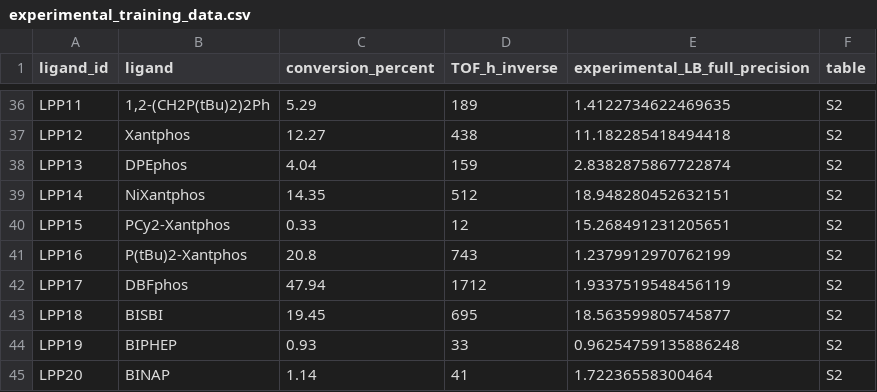
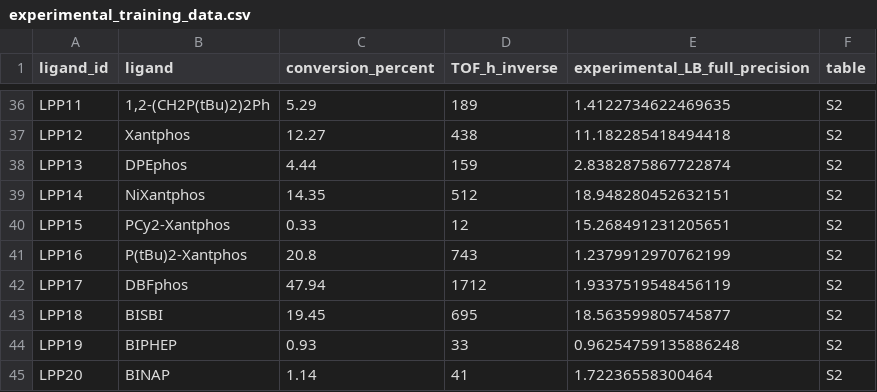
Before and after one commit to LiangMengyao/hydroformylation-SISSO-data-code, a CSV file: 01_data/experimental_training_data.csv, drawn as a sheet; only a part is shown, gaps mark what is left out.

Commit message:
Correct LPP13 conversion from 4.04% to 4.44%
The reported TOF and experimental L/B ratio remain unchanged.

```diff
--- a/01_data/experimental_training_data.csv
+++ b/01_data/experimental_training_data.csv
@@ -37,3 +37,3 @@ LPP11,"1,2-(CH2P(tBu)2)2Ph",5.29,189,1.4122734622469635,S2
 LPP12,Xantphos,12.27,438,11.182285418494418,S2
-LPP13,DPEphos,4.04,159,2.8382875867722874,S2
+LPP13,DPEphos,4.44,159,2.8382875867722874,S2
 LPP14,NiXantphos,14.35,512,18.948280452632151,S2
```
